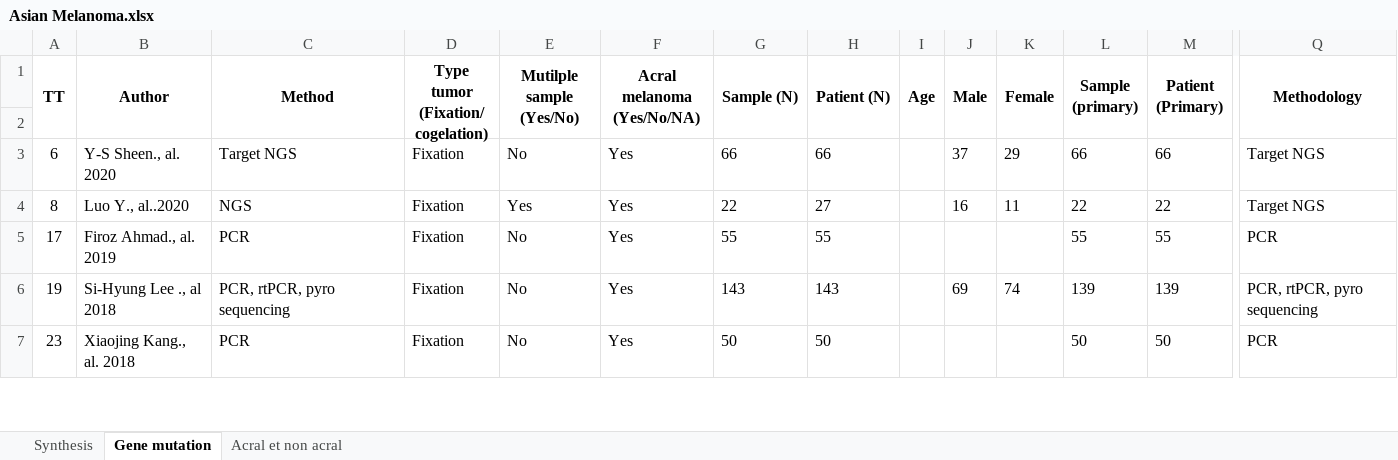
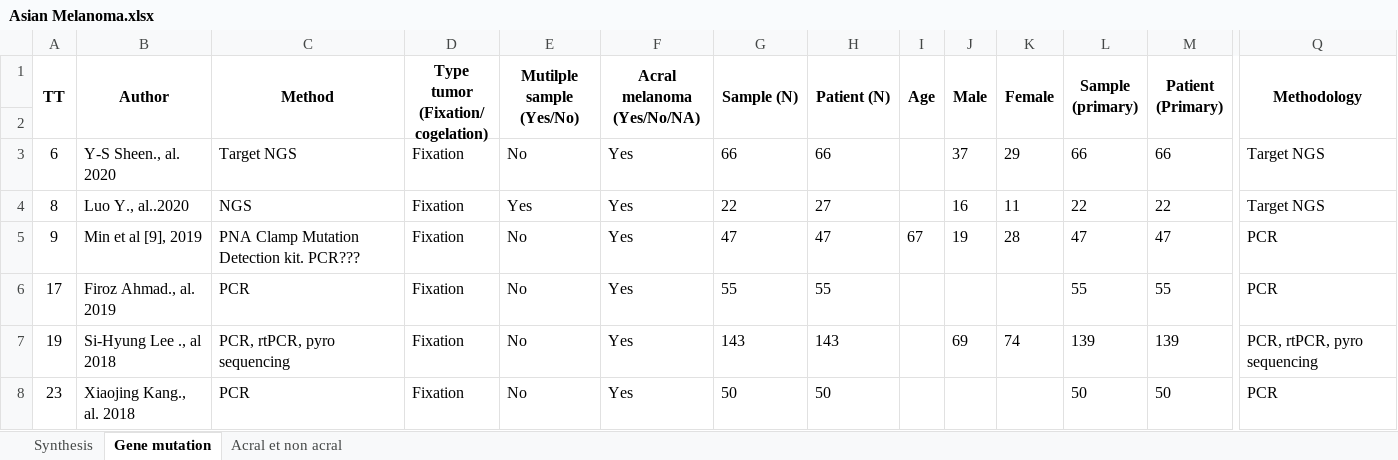
Before and after one commit to ketnoimaytinh797-dotcom/melanoma-genomic-meta-analysis, an Excel workbook: Asian Melanoma.xlsx, sheet Gene mutation, drawn as a sheet; only a part is shown, gaps mark what is left out; values as stored, in another font and other column widths than the file's, no borders; conditional formats not drawn; 1 other sheet too large or unreadable and not compared; rows hold the shown columns only; the diff names each change by its address in the sheet, - before the commit and + after, or states it on an @@ line.

```diff
--- a/Asian Melanoma.xlsx (sheet Gene mutation)
+++ b/Asian Melanoma.xlsx (sheet Gene mutation)
+row 5: 9 | Min et al [9], 2019 | PNA Clamp Mutation Detection kit. PCR??? | Fixation | No | Yes | 47 | 47 | 67 | 19 | 28 | 47 | 47 | PCR
```
Also changed, not shown: 1 other file.
